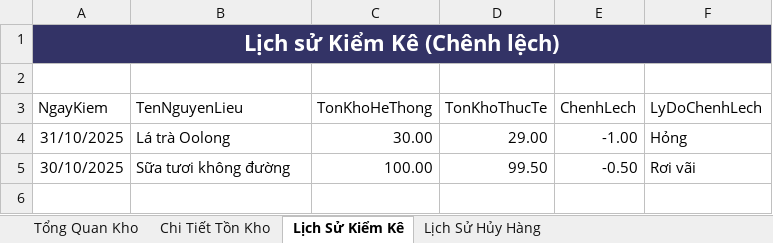
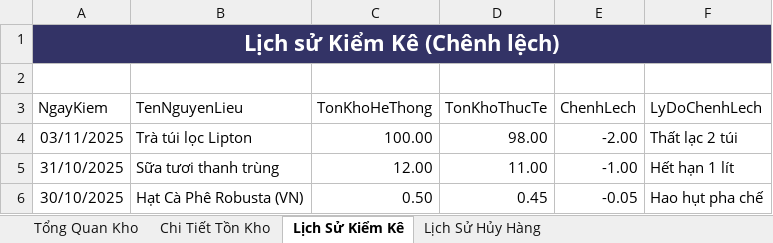
Before and after one commit to lamcbaotoan/HT_API_Web_App_CafeBook, an Excel workbook: TaiLieu/duanxuat/BaoCaoTonKhoNguyenLieu_20251102_0052.xlsx, sheet Lịch Sử Kiểm Kê, drawn as a sheet; values as stored, in another font and other column widths than the file's, no borders; conditional formats and table styles not drawn; addresses are those after the commit; the diff names each change by its address in the sheet, - before the commit and + after, or states it on an @@ line.

```diff
--- a/TaiLieu/duanxuat/BaoCaoTonKhoNguyenLieu_20251102_0052.xlsx (sheet Lịch Sử Kiểm Kê)
+++ b/TaiLieu/duanxuat/BaoCaoTonKhoNguyenLieu_20251102_0052.xlsx (sheet Lịch Sử Kiểm Kê)
+row 4: 03/11/2025 | Trà túi lọc Lipton | 100.00 | 98.00 | -2.00 | Thất lạc 2 túi
-B5 (TenNguyenLieu): Lá trà Oolong
+B5 (TenNguyenLieu): Sữa tươi thanh trùng
-C5 (TonKhoHeThong): 30.00
+C5 (TonKhoHeThong): 12.00
-D5 (TonKhoThucTe): 29.00
+D5 (TonKhoThucTe): 11.00
-F5 (LyDoChenhLech): Hỏng
+F5 (LyDoChenhLech): Hết hạn 1 lít
-B6 (TenNguyenLieu): Sữa tươi không đường
+B6 (TenNguyenLieu): Hạt Cà Phê Robusta (VN)
-C6 (TonKhoHeThong): 100.00
+C6 (TonKhoHeThong): 0.50
-D6 (TonKhoThucTe): 99.50
+D6 (TonKhoThucTe): 0.45
-E6 (ChenhLech): -0.50
+E6 (ChenhLech): -0.05
-F6 (LyDoChenhLech): Rơi vãi
+F6 (LyDoChenhLech): Hao hụt pha chế
```
Also changed, not shown: sheet Lịch Sử Hủy Hàng, sheet Chi Tiết Tồn Kho, sheet Tổng Quan Kho, 22 other files.
